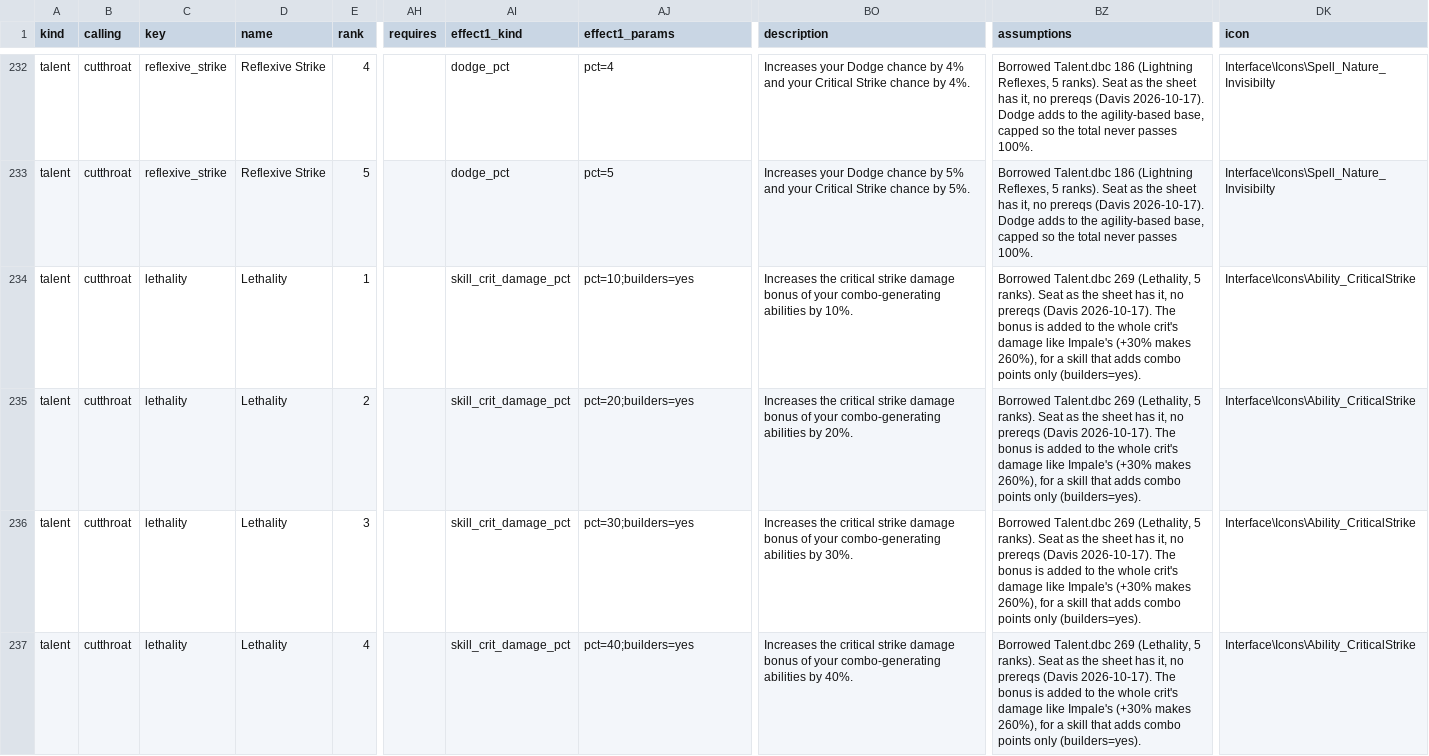
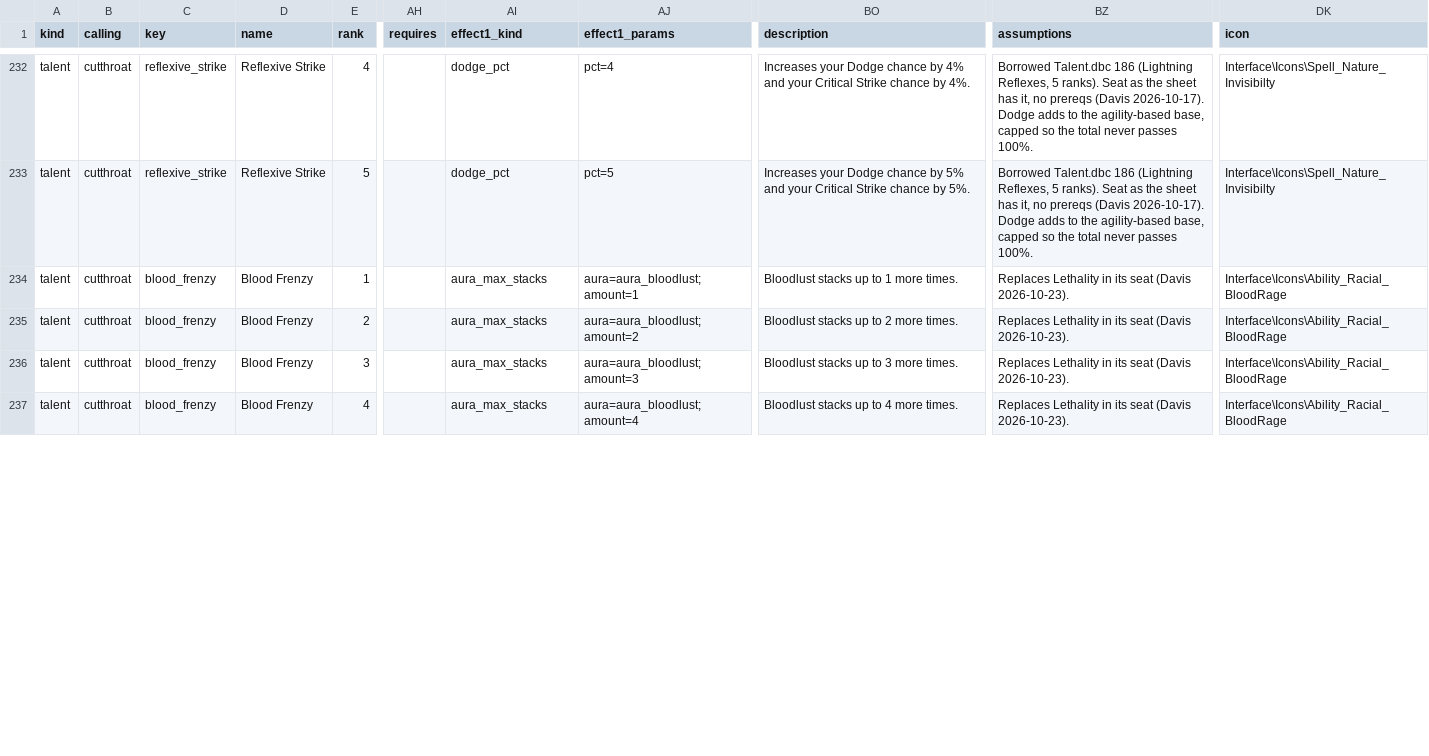
Before and after one commit to dmavs412/twilights-eve-wow, a CSV file: data/twilights-eve/master.csv, drawn as a sheet; only a part is shown, gaps mark what is left out; the diff covers the shown part only; the diff names each change by its address in the sheet, - before the commit and + after, or states it on an @@ line.

```diff
--- a/data/twilights-eve/master.csv
+++ b/data/twilights-eve/master.csv
-C234:C237 (key): lethality
+C234:C237 (key): blood_frenzy
-D234:D237 (name): Lethality
+D234:D237 (name): Blood Frenzy
-AI234:AI237 (effect1_kind): skill_crit_damage_pct
+AI234:AI237 (effect1_kind): aura_max_stacks
-AJ234 (effect1_params): pct=10;builders=yes
+AJ234 (effect1_params): aura=aura_bloodlust;amount=1
-BO234 (description): Increases the critical strike damage bonus of your combo-generating abilities by 10%.
+BO234 (description): Bloodlust stacks up to 1 more times.
-BZ234:BZ237 (assumptions): Borrowed Talent.dbc 269 (Lethality, 5 ranks). Seat as the sheet has it, no prereqs (Davis 2026-10-17). The bonus is added to the whole crit's damage like Impale's (+30% makes 260%), for a skill that adds combo points only (builders=yes).
+BZ234:BZ237 (assumptions): Replaces Lethality in its seat (Davis 2026-10-23).
-DK234:DK237 (icon): Interface\Icons\Ability_CriticalStrike
+DK234:DK237 (icon): Interface\Icons\Ability_Racial_BloodRage
-AJ235 (effect1_params): pct=20;builders=yes
+AJ235 (effect1_params): aura=aura_bloodlust;amount=2
-BO235 (description): Increases the critical strike damage bonus of your combo-generating abilities by 20%.
+BO235 (description): Bloodlust stacks up to 2 more times.
-AJ236 (effect1_params): pct=30;builders=yes
+AJ236 (effect1_params): aura=aura_bloodlust;amount=3
-BO236 (description): Increases the critical strike damage bonus of your combo-generating abilities by 30%.
+BO236 (description): Bloodlust stacks up to 3 more times.
-AJ237 (effect1_params): pct=40;builders=yes
+AJ237 (effect1_params): aura=aura_bloodlust;amount=4
-BO237 (description): Increases the critical strike damage bonus of your combo-generating abilities by 40%.
+BO237 (description): Bloodlust stacks up to 4 more times.
```
Also changed, not shown: 77 edited cells elsewhere in this file, 13 other files.
